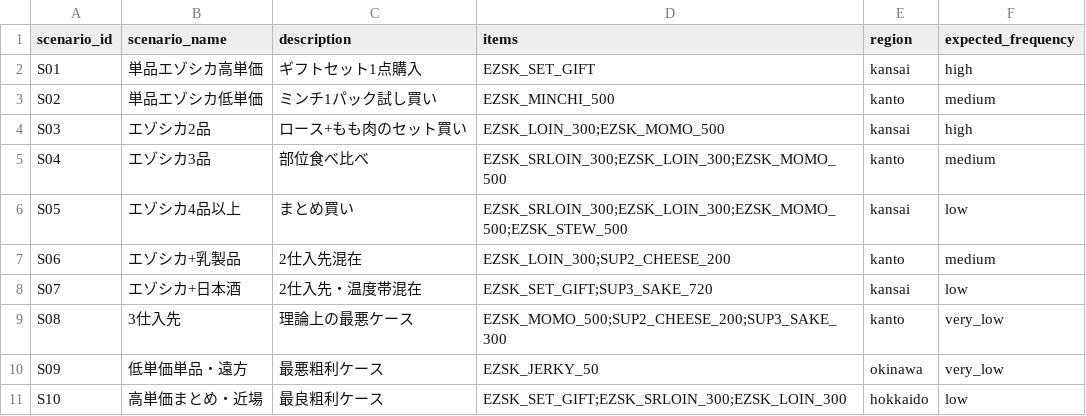
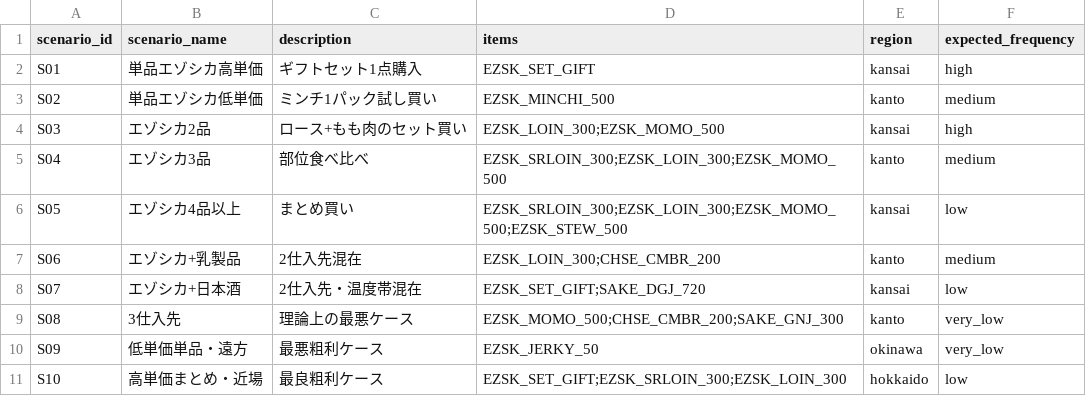
Before and after one commit to RTakayama1293/eezo-shipping-sim, a CSV file: data/raw/scenarios.csv, drawn as a sheet.

```diff
--- a/data/raw/scenarios.csv
+++ b/data/raw/scenarios.csv
@@ -6,5 +6,5 @@ S04,エゾシカ3品,部位食べ比べ,"EZSK_SRLOIN_300;EZSK_LOIN_300;EZSK_MOMO
 S05,エゾシカ4品以上,まとめ買い,"EZSK_SRLOIN_300;EZSK_LOIN_300;EZSK_MOMO_500;EZSK_STEW_500",kansai,low
-S06,エゾシカ+乳製品,2仕入先混在,"EZSK_LOIN_300;SUP2_CHEESE_200",kanto,medium
-S07,エゾシカ+日本酒,2仕入先・温度帯混在,"EZSK_SET_GIFT;SUP3_SAKE_720",kansai,low
-S08,3仕入先,理論上の最悪ケース,"EZSK_MOMO_500;SUP2_CHEESE_200;SUP3_SAKE_300",kanto,very_low
+S06,エゾシカ+乳製品,2仕入先混在,"EZSK_LOIN_300;CHSE_CMBR_200",kanto,medium
+S07,エゾシカ+日本酒,2仕入先・温度帯混在,"EZSK_SET_GIFT;SAKE_DGJ_720",kansai,low
+S08,3仕入先,理論上の最悪ケース,"EZSK_MOMO_500;CHSE_CMBR_200;SAKE_GNJ_300",kanto,very_low
 S09,低単価単品・遠方,最悪粗利ケース,"EZSK_JERKY_50",okinawa,very_low
```
Also changed, not shown: data/raw/products.csv.
